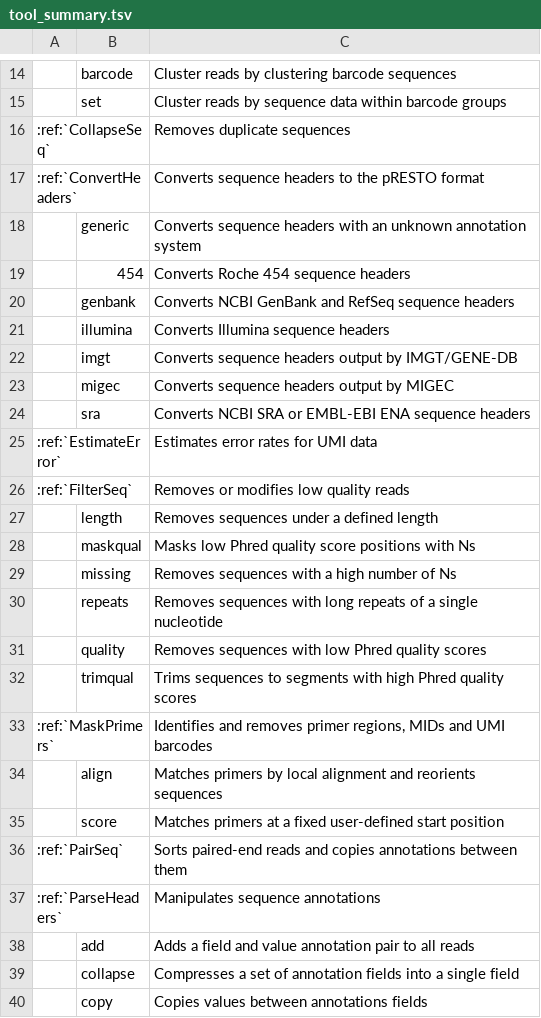
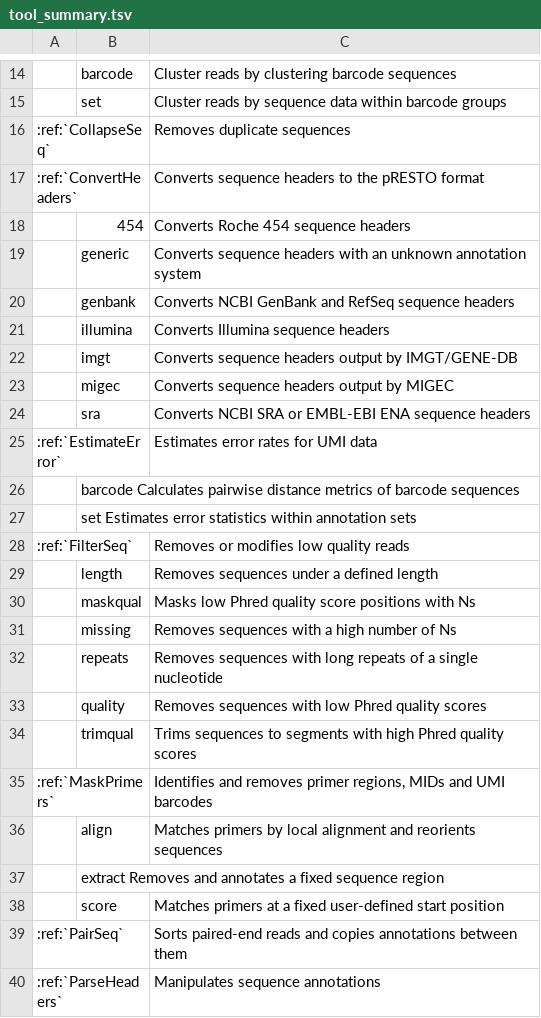
Before and after one commit to immcantation/presto, a TSV file: docs/tools/tool_summary.tsv, drawn as a sheet; only a part is shown, gaps mark what is left out; the shorter side is filled out with more unchanged rows; the diff names each change by its address in the sheet, - before the commit and + after, or states it on an @@ line.

Commit message:
added missing subcommands

```diff
--- a/docs/tools/tool_summary.tsv
+++ b/docs/tools/tool_summary.tsv
@@ row 19 moved to row 18: 454 @@
+row 26:  | barcode Calculates pairwise distance metrics of barcode sequences
+row 27:  | set Estimates error statistics within annotation sets
+row 37:  | extract Removes and annotates a fixed sequence region
```
